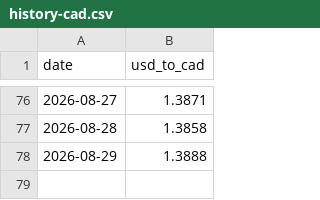
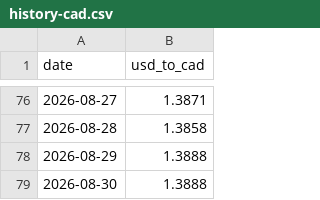
Before and after one commit to onmicroIT/Daily-Currency-Rate-Tracker, a CSV file: data/history-cad.csv, drawn as a sheet; only a part is shown, gaps mark what is left out; the diff names each change by its address in the sheet, - before the commit and + after, or states it on an @@ line.

```diff
--- a/data/history-cad.csv
+++ b/data/history-cad.csv
+row 79: 2026-08-30 | 1.3888
```
Also changed, not shown: data/history-aud.csv, data/history-bdt.csv, 11 other files.
